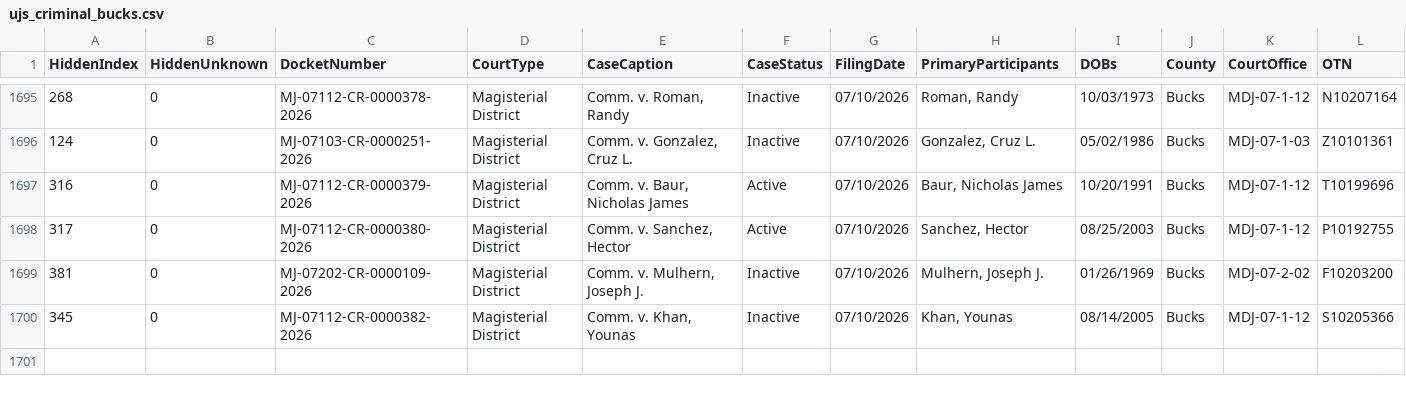
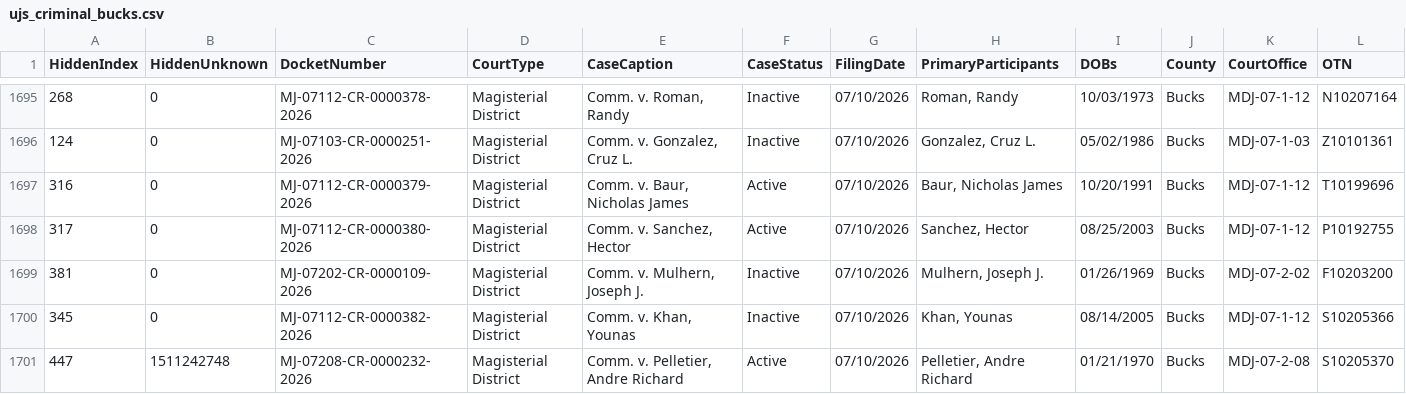
Before and after one commit to CUlleryUSATRepos/BucksCriminalUJSScrapeRepo, a CSV file: ujs_criminal_bucks.csv, drawn as a sheet; only a part is shown, gaps mark what is left out; rows hold the shown columns only; the diff names each change by its address in the sheet, - before the commit and + after, or states it on an @@ line.

```diff
--- a/ujs_criminal_bucks.csv
+++ b/ujs_criminal_bucks.csv
+row 1701: 447 | 1511242748 | MJ-07208-CR-0000232-2026 | Magisterial District | Comm. v. Pelletier, Andre Richard | Active | 07/10/2026 | Pelletier, Andre Richard | 01/21/1970 | Bucks | MDJ-07-2-08 | S10205370
```
Also changed, not shown: docs/data/ujs_criminal_bucks.csv.
